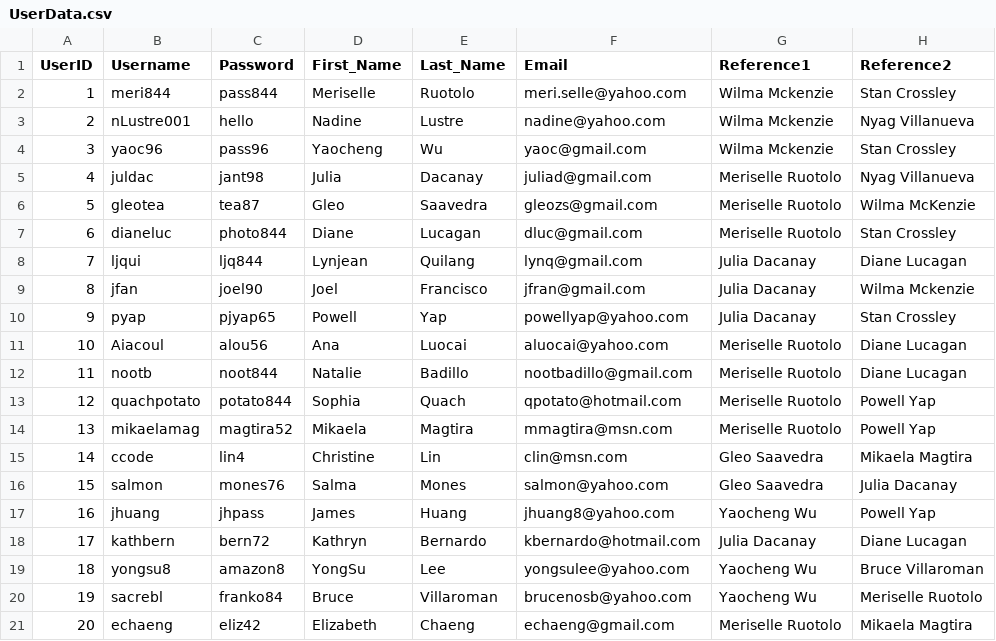
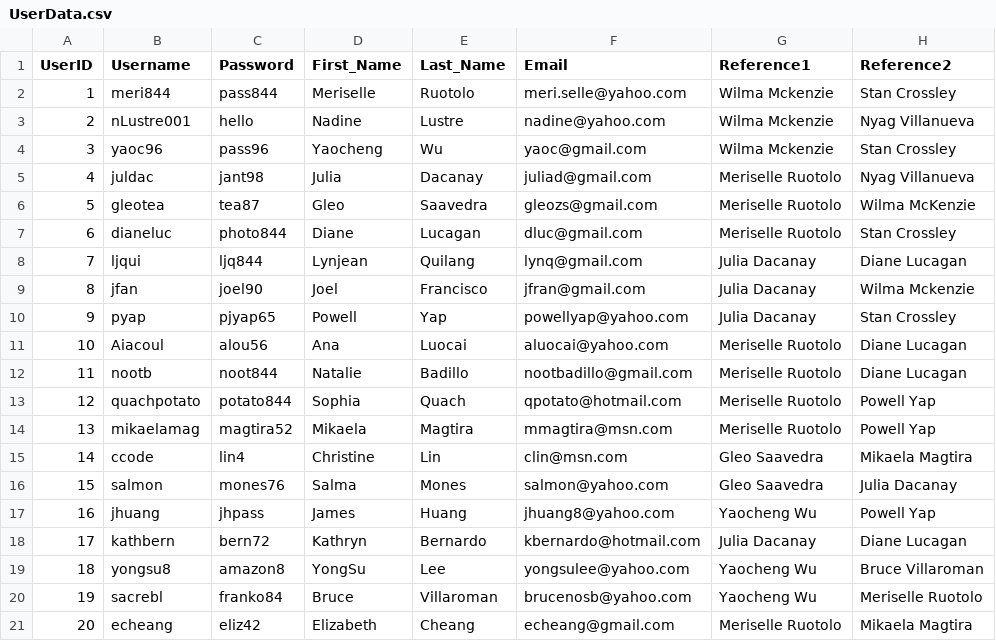
Before and after one commit to ctan01/CSC322Project, a CSV file: UserData.csv, drawn as a sheet; only a part is shown; the diff names each change by its address in the sheet, - before the commit and + after, or states it on an @@ line.

Commit message:
Update UserData.csv

```diff
--- a/UserData.csv
+++ b/UserData.csv
-B21 (Username): echaeng
+B21 (Username): echeang
-E21 (Last_Name): Chaeng
+E21 (Last_Name): Cheang
-F21 (Email): echaeng@gmail.com
+F21 (Email): echeang@gmail.com
```
